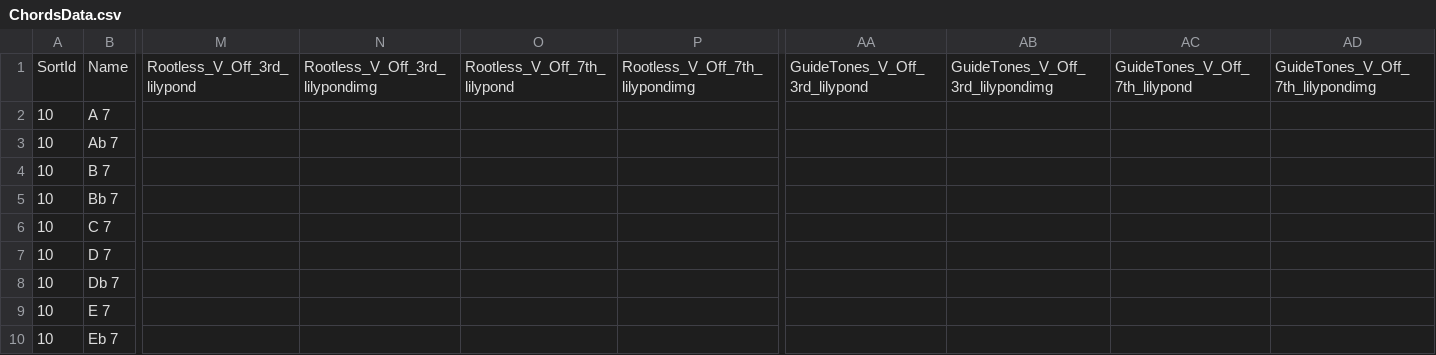
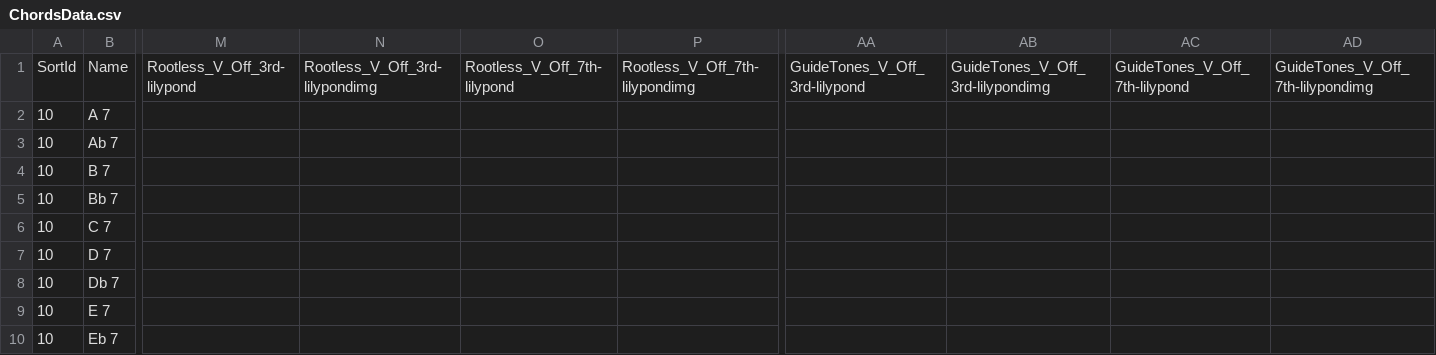
Before and after one commit to cleinias/GenAnkiChords, a CSV file: ChordsData.csv, drawn as a sheet; only a part is shown, gaps mark what is left out; the diff covers the shown part only; the diff names each change by its address in the sheet, - before the commit and + after, or states it on an @@ line.

Commit message:
Changed lilypond fields suffix to dash from underscore (required by the add-on)

```diff
--- a/ChordsData.csv
+++ b/ChordsData.csv
-M1: Rootless_V_Off_3rd_lilypond
+M1: Rootless_V_Off_3rd-lilypond
-N1: Rootless_V_Off_3rd_lilypondimg
+N1: Rootless_V_Off_3rd-lilypondimg
-O1: Rootless_V_Off_7th_lilypond
+O1: Rootless_V_Off_7th-lilypond
-P1: Rootless_V_Off_7th_lilypondimg
+P1: Rootless_V_Off_7th-lilypondimg
-AA1: GuideTones_V_Off_3rd_lilypond
+AA1: GuideTones_V_Off_3rd-lilypond
-AB1: GuideTones_V_Off_3rd_lilypondimg
+AB1: GuideTones_V_Off_3rd-lilypondimg
-AC1: GuideTones_V_Off_7th_lilypond
+AC1: GuideTones_V_Off_7th-lilypond
-AD1: GuideTones_V_Off_7th_lilypondimg
+AD1: GuideTones_V_Off_7th-lilypondimg
```
Also changed, not shown: 8 edited cells elsewhere in this file.
